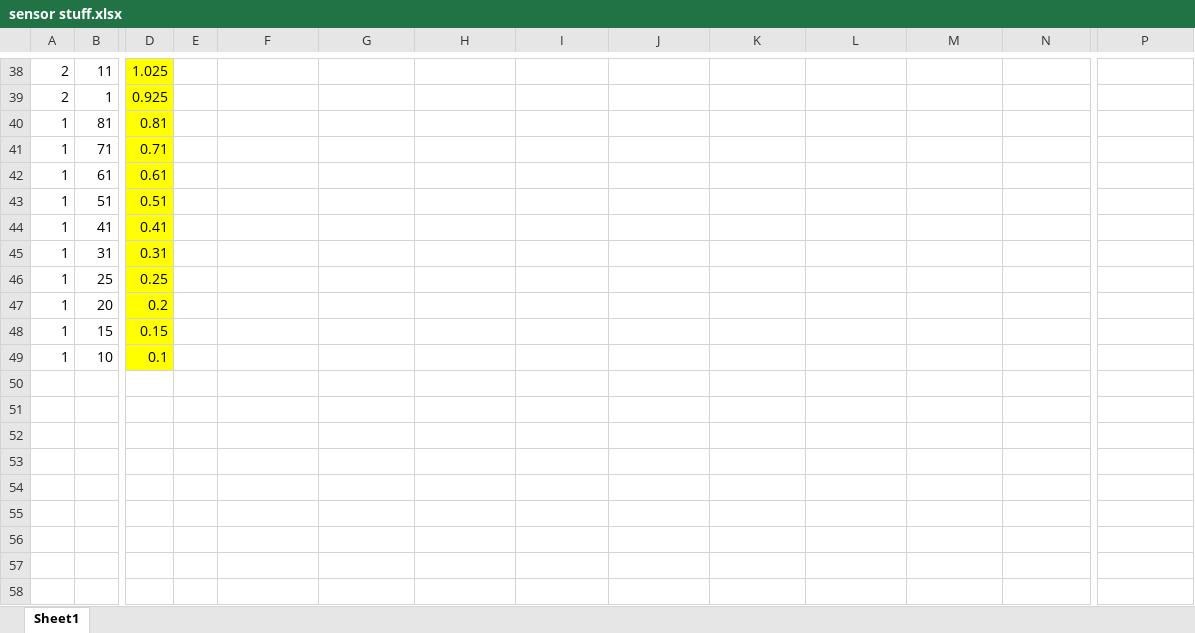
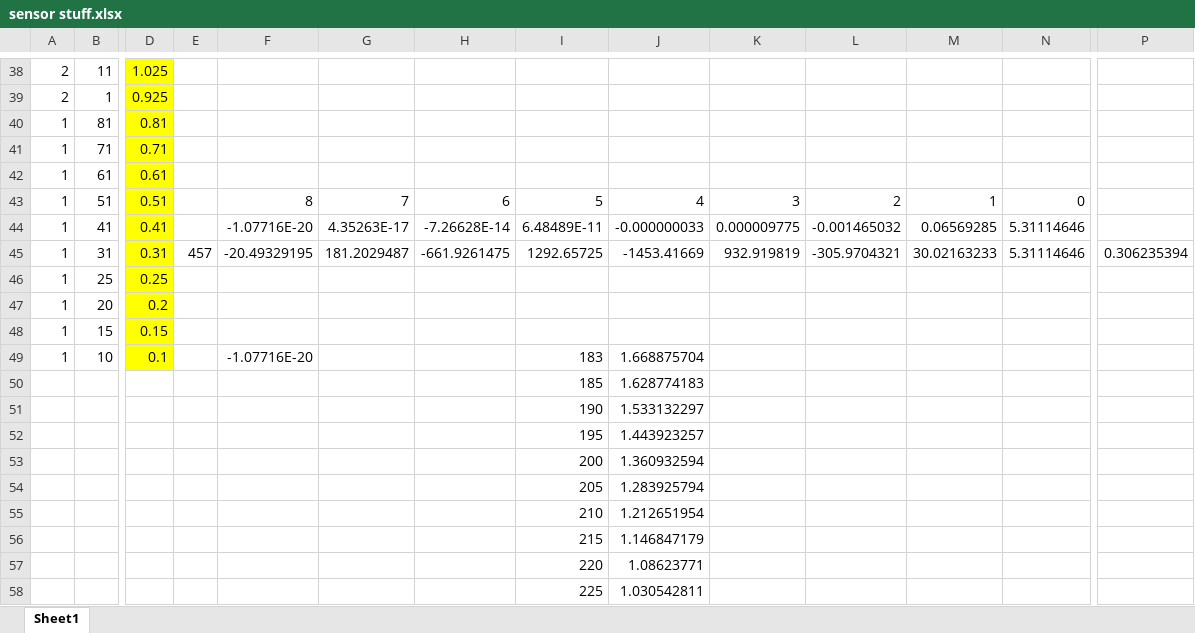
Before and after one commit to InfinatEmber/3DScanner_ME401Final, an Excel workbook: calibration/sensor stuff.xlsx, sheet Sheet1, drawn as a sheet; only a part is shown, gaps mark what is left out; values as stored, in another font and other column widths than the file's, no borders; charts and pictures not drawn; removed rows and columns are numbered as before the commit, all else as after; rows hold the shown columns only; the diff covers the shown part only; the diff names each change by its address in the sheet, - before the commit and + after, or states it on an @@ line.

```diff
--- a/calibration/sensor stuff.xlsx (sheet Sheet1)
+++ b/calibration/sensor stuff.xlsx (sheet Sheet1)
-F43: (empty)
+F43: 8
-G43: (empty)
+G43: 7
-H43: (empty)
+H43: 6
-I43: (empty)
+I43: 5
-J43: (empty)
+J43: 4
-K43: (empty)
+K43: 3
-L43: (empty)
+L43: 2
-M43: (empty)
+M43: 1
-N43: (empty)
+N43: 0
-F44: (empty)
+F44: -1.07716E-20
-G44: (empty)
+G44: 4.35263E-17
-H44: (empty)
+H44: -7.26628E-14
-I44: (empty)
+I44: 6.48489E-11
-J44: (empty)
+J44: -0.000000033
-K44: (empty)
+K44: 0.000009775
-L44: (empty)
+L44: -0.001465032
-M44: (empty)
+M44: 0.06569285
-N44: (empty)
+N44: 5.31114646
-row 45: 1 | 31 | 0.31
+row 45: 1 | 31 | 0.31 | 457 | -20.49329195 | 181.2029487 | -661.9261475 | 1292.65725 | -1453.41669 | 932.919819 | -305.9704321 | 30.02163233 | 5.31114646 | 0.306235394
-F49: (empty)
+F49: -1.07716E-20
-I49: (empty)
+I49: 183
-J49: (empty)
+J49: 1.668875704
+row 50:  |  |  |  |  |  |  | 185 | 1.628774183
+row 51:  |  |  |  |  |  |  | 190 | 1.533132297
+row 52:  |  |  |  |  |  |  | 195 | 1.443923257
+row 53:  |  |  |  |  |  |  | 200 | 1.360932594
+row 54:  |  |  |  |  |  |  | 205 | 1.283925794
+row 55:  |  |  |  |  |  |  | 210 | 1.212651954
+row 56:  |  |  |  |  |  |  | 215 | 1.146847179
+row 57:  |  |  |  |  |  |  | 220 | 1.08623771
+row 58:  |  |  |  |  |  |  | 225 | 1.030542811
```
Also changed, not shown: 71 added rows elsewhere in this sheet, charts or pictures, 22 other files.
